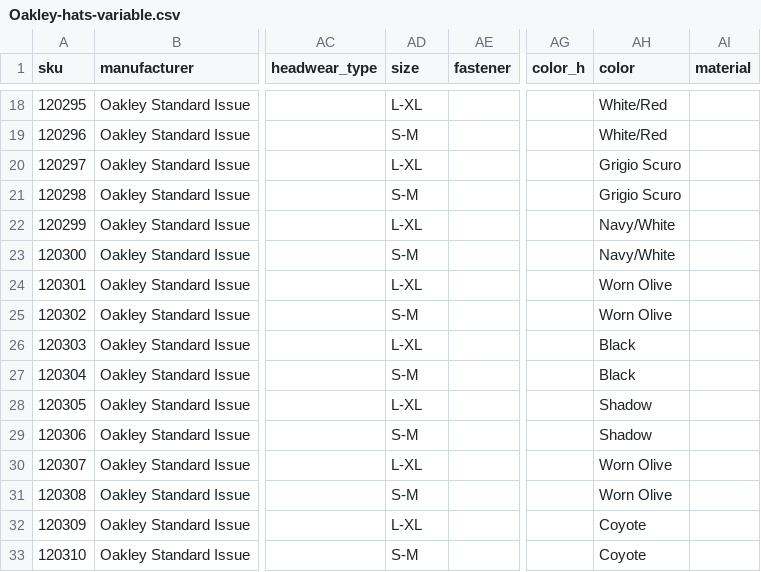
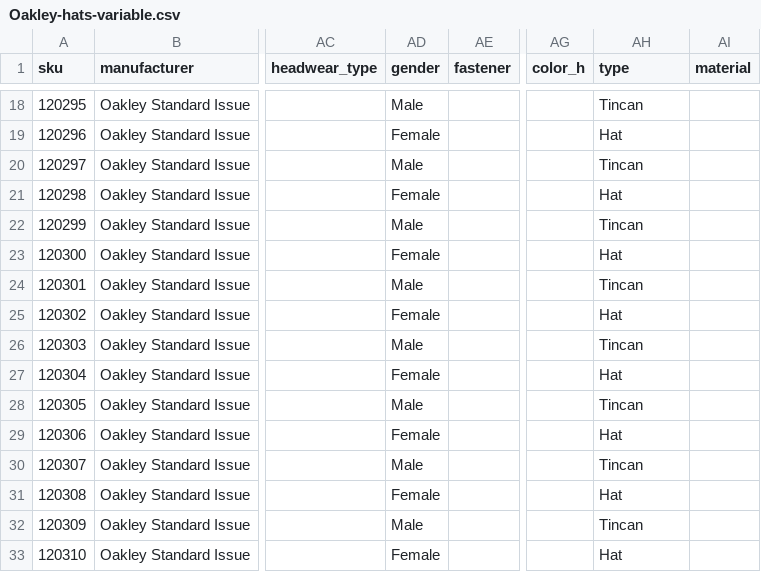
Before and after one commit to franmadj/wc_import_products, a CSV file: Oakley-hats-variable.csv, drawn as a sheet; only a part is shown, gaps mark what is left out; the diff covers the shown part only; the diff names each change by its address in the sheet, - before the commit and + after, or states it on an @@ line.

```diff
--- a/Oakley-hats-variable.csv
+++ b/Oakley-hats-variable.csv
-AD1: size
+AD1: gender
-AH1: color
+AH1: type
-AD18 (gender): L-XL
+AD18 (gender): Male
-AH18 (type): White/Red
+AH18 (type): Tincan
-AD19 (gender): S-M
+AD19 (gender): Female
-AH19 (type): White/Red
+AH19 (type): Hat
-AD20 (gender): L-XL
+AD20 (gender): Male
-AH20 (type): Grigio Scuro
+AH20 (type): Tincan
-AD21 (gender): S-M
+AD21 (gender): Female
-AH21 (type): Grigio Scuro
+AH21 (type): Hat
-AD22 (gender): L-XL
+AD22 (gender): Male
-AH22 (type): Navy/White
+AH22 (type): Tincan
-AD23 (gender): S-M
+AD23 (gender): Female
-AH23 (type): Navy/White
+AH23 (type): Hat
-AD24 (gender): L-XL
+AD24 (gender): Male
-AH24 (type): Worn Olive
+AH24 (type): Tincan
-AD25 (gender): S-M
+AD25 (gender): Female
-AH25 (type): Worn Olive
+AH25 (type): Hat
-AD26 (gender): L-XL
+AD26 (gender): Male
-AH26 (type): Black
+AH26 (type): Tincan
-AD27 (gender): S-M
+AD27 (gender): Female
-AH27 (type): Black
+AH27 (type): Hat
-AD28 (gender): L-XL
+AD28 (gender): Male
-AH28 (type): Shadow
+AH28 (type): Tincan
-AD29 (gender): S-M
+AD29 (gender): Female
-AH29 (type): Shadow
+AH29 (type): Hat
-AD30 (gender): L-XL
+AD30 (gender): Male
-AH30 (type): Worn Olive
+AH30 (type): Tincan
-AD31 (gender): S-M
+AD31 (gender): Female
-AH31 (type): Worn Olive
+AH31 (type): Hat
-AD32 (gender): L-XL
+AD32 (gender): Male
-AH32 (type): Coyote
+AH32 (type): Tincan
-AD33 (gender): S-M
+AD33 (gender): Female
-AH33 (type): Coyote
+AH33 (type): Hat
```
Also changed, not shown: 36 edited cells elsewhere in this file, 4 other files.
